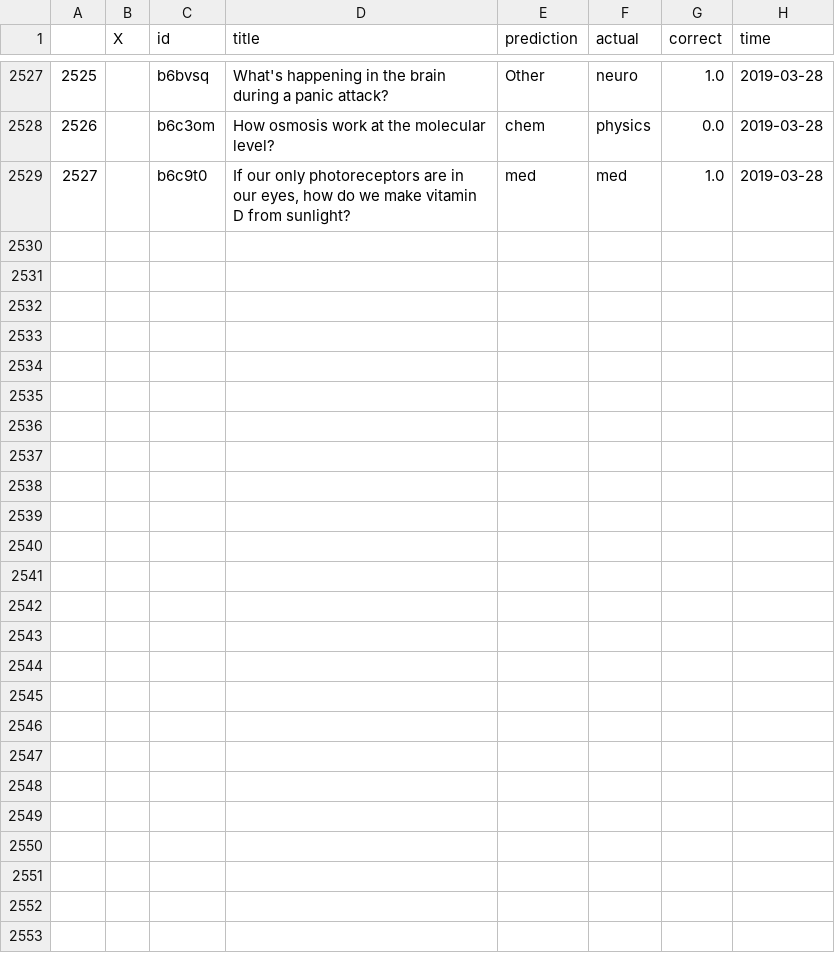
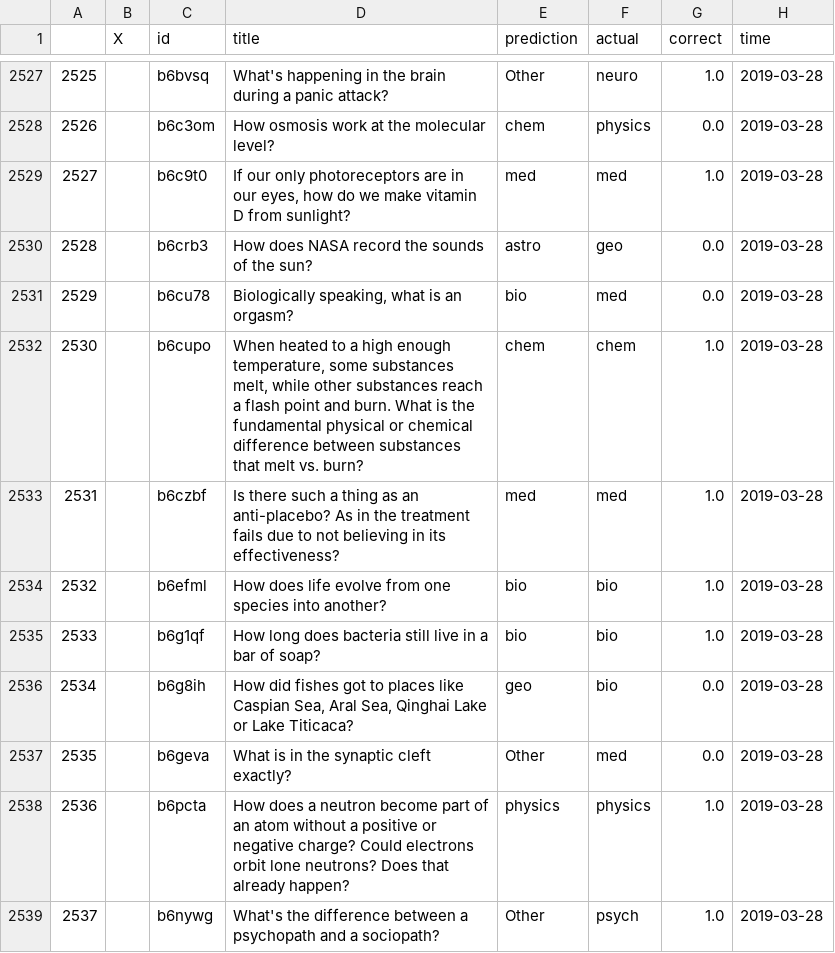
Before and after one commit to Travis-Barton/Redditbot, a CSV file: history.csv, drawn as a sheet; only a part is shown, gaps mark what is left out; the diff names each change by its address in the sheet, - before the commit and + after, or states it on an @@ line.

Commit message:
data update

```diff
--- a/history.csv
+++ b/history.csv
+row 2530: 2528 |  | b6crb3 | How does NASA record the sounds of the sun? | astro | geo | 0.0 | 2019-03-28
+row 2531: 2529 |  | b6cu78 | Biologically speaking, what is an orgasm? | bio | med | 0.0 | 2019-03-28
+row 2532: 2530 |  | b6cupo | When heated to a high enough temperature, some substances melt, while other substances reach a flash point and burn. What is the fundamental physical or chemical difference between substances that melt vs. burn? | chem | chem | 1.0 | 2019-03-28
+row 2533: 2531 |  | b6czbf | Is there such a thing as an anti-placebo? As in the treatment fails due to not believing in its effectiveness? | med | med | 1.0 | 2019-03-28
+row 2534: 2532 |  | b6efml | How does life evolve from one species into another? | bio | bio | 1.0 | 2019-03-28
+row 2535: 2533 |  | b6g1qf | How long does bacteria still live in a bar of soap? | bio | bio | 1.0 | 2019-03-28
+row 2536: 2534 |  | b6g8ih | How did fishes got to places like Caspian Sea, Aral Sea, Qinghai Lake or Lake Titicaca? | geo | bio | 0.0 | 2019-03-28
+row 2537: 2535 |  | b6geva | What is in the synaptic cleft exactly? | Other | med | 0.0 | 2019-03-28
+row 2538: 2536 |  | b6pcta | How does a neutron become part of an atom without a positive or negative charge? Could electrons orbit lone neutrons? Does that already happen? | physics | physics | 1.0 | 2019-03-28
+row 2539: 2537 |  | b6nywg | What's the difference between a psychopath and a sociopath? | Other | psych | 1.0 | 2019-03-28
```
Also changed, not shown: askscience_Data.csv.
